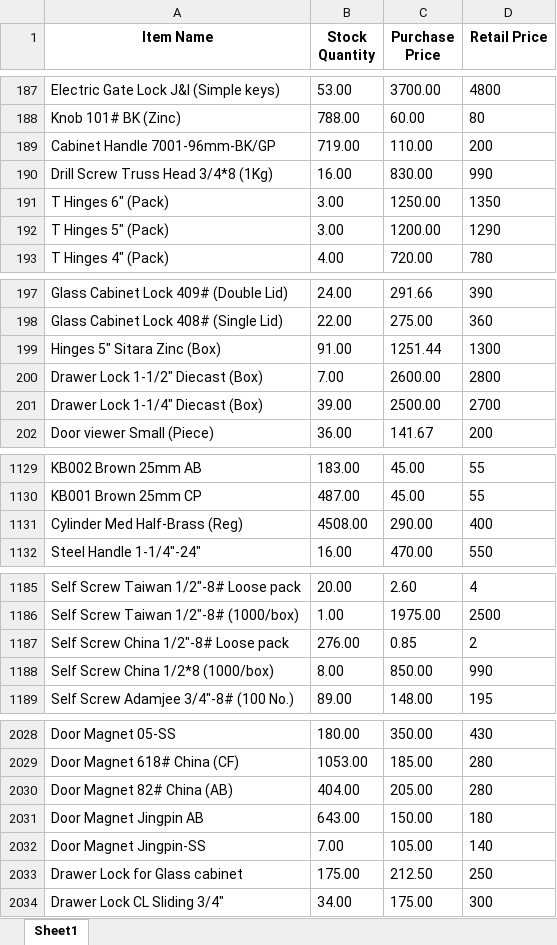
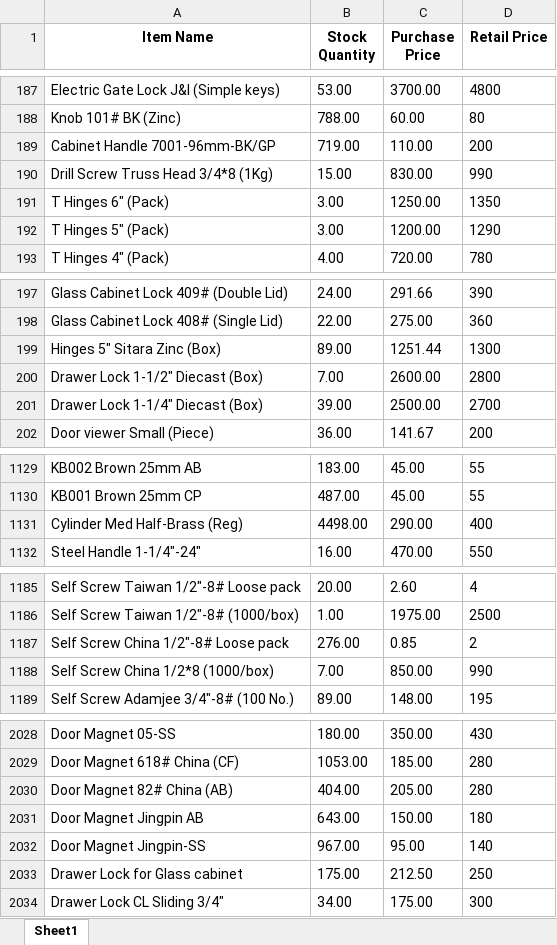
Before and after one commit to maliksam-web/hardware-price-sync, an Excel workbook: salesman_prices.xlsx, sheet Sheet1, drawn as a sheet; only a part is shown, gaps mark what is left out; values as stored, in another font and other column widths than the file's, no borders; the diff covers the shown part only; the diff names each change by its address in the sheet, - before the commit and + after, or states it on an @@ line.

Commit message:
Auto-update: Fresh prices snapshot synced

```diff
--- a/salesman_prices.xlsx (sheet Sheet1)
+++ b/salesman_prices.xlsx (sheet Sheet1)
-B190 (Stock Quantity): 16.00
+B190 (Stock Quantity): 15.00
-B199 (Stock Quantity): 91.00
+B199 (Stock Quantity): 89.00
-B1131 (Stock Quantity): 4508.00
+B1131 (Stock Quantity): 4498.00
-B1188 (Stock Quantity): 8.00
+B1188 (Stock Quantity): 7.00
-B2032 (Stock Quantity): 7.00
+B2032 (Stock Quantity): 967.00
-C2032 (Purchase Price): 105.00
+C2032 (Purchase Price): 95.00
```
Also changed, not shown: 12 edited cells elsewhere in this sheet.
